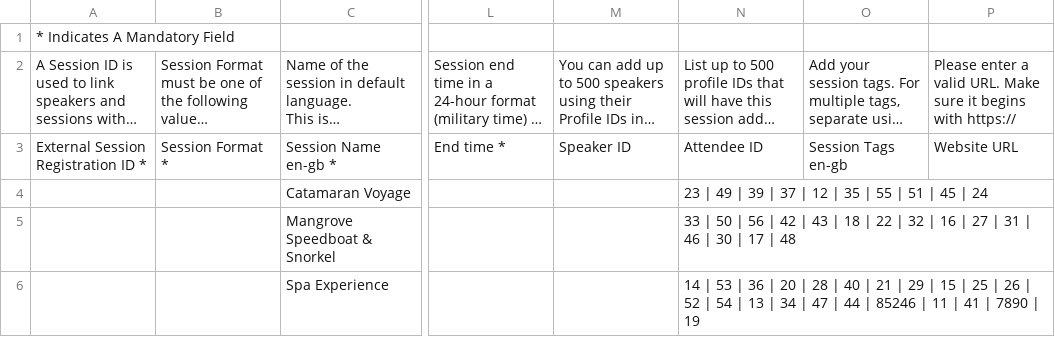
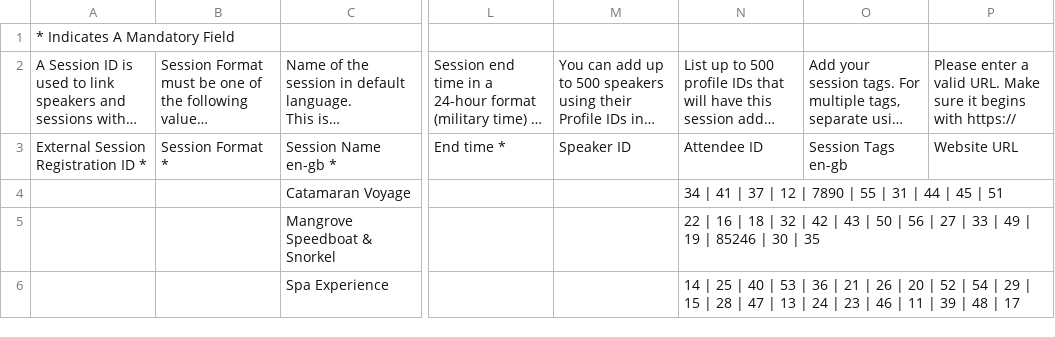
Before and after one commit to Worldwide-Events/Activity-Allocation-Programme, a CSV file: temp_data/grip_upload.csv, drawn as a sheet; only a part is shown, gaps mark what is left out; long unchanged cells end in …; the diff names each change by its address in the sheet, - before the commit and + after, or states it on an @@ line.

```diff
--- a/temp_data/grip_upload.csv
+++ b/temp_data/grip_upload.csv
-N4: 23 | 49 | 39 | 37 | 12 | 35 | 55 | 51 | 45 | 24
+N4: 34 | 41 | 37 | 12 | 7890 | 55 | 31 | 44 | 45 | 51
-N5: 33 | 50 | 56 | 42 | 43 | 18 | 22 | 32 | 16 | 27 | 31 | 46 | 30 | 17 | 48
+N5: 22 | 16 | 18 | 32 | 42 | 43 | 50 | 56 | 27 | 33 | 49 | 19 | 85246 | 30 | 35
-N6: 14 | 53 | 36 | 20 | 28 | 40 | 21 | 29 | 15 | 25 | 26 | 52 | 54 | 13 | 34 | 47 | 44 | 85246 | 11 | 41 | 7890 | 19
+N6: 14 | 25 | 40 | 53 | 36 | 21 | 26 | 20 | 52 | 54 | 29 | 15 | 28 | 47 | 13 | 24 | 23 | 46 | 11 | 39 | 48 | 17
```
Also changed, not shown: temp_data/assigned_users.csv, 1 other file.
